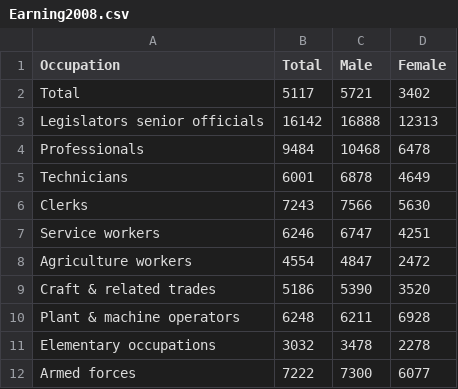
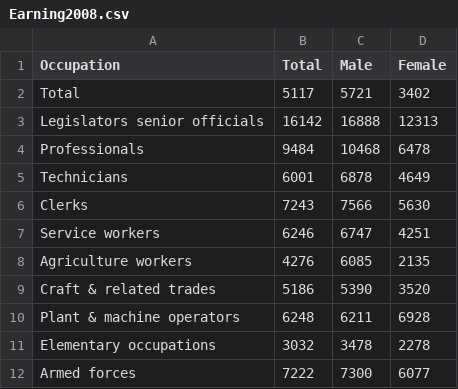
Before and after one commit to nirdesh-timilsina/work_salary_analysis, a CSV file: data/2008/Earning2008.csv, drawn as a sheet.

```diff
--- a/data/2008/Earning2008.csv
+++ b/data/2008/Earning2008.csv
@@ -7,3 +7,3 @@ Clerks,7243,7566,5630
 Service workers,6246,6747,4251
-Agriculture workers,4554,4847,2472
+Agriculture workers,4276,6085,2135
 Craft & related trades,5186,5390,3520
```
Also changed, not shown: data/1998/employePopn1998.csv, data/2008/employePopn2008.csv, 11 other files.
